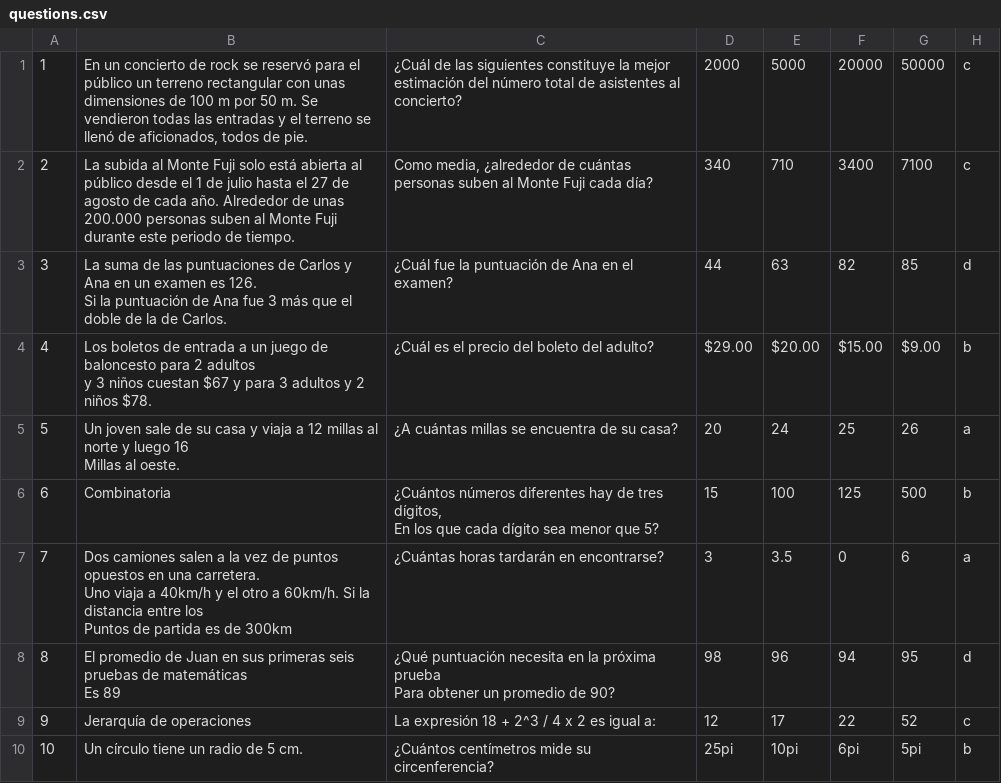
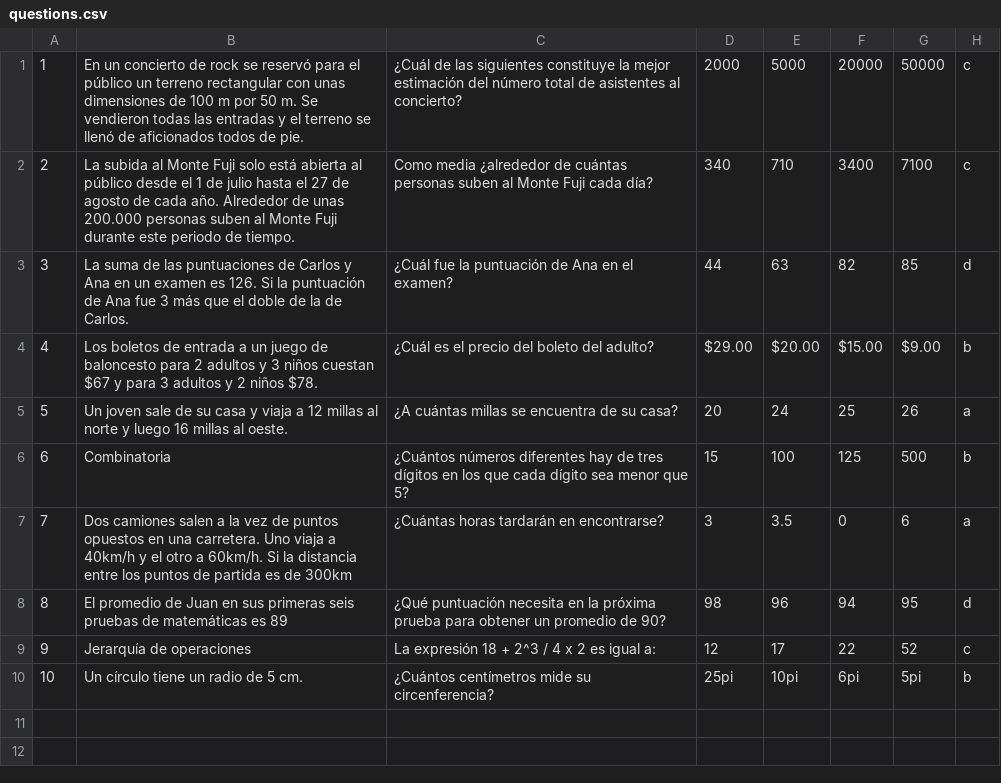
Before and after one commit to Mau124/Proyecto-Programacion-101, a CSV file: questions.csv, drawn as a sheet.

Commit message:
Read csv file and print questions

```diff
--- a/questions.csv
+++ b/questions.csv
@@ -1,17 +1,9 @@
-1,"En un concierto de rock se reservó para el público un terreno rectangular con unas dimensiones de 100 m por 50 m. Se vendieron todas las entradas y el terreno se llenó de aficionados, todos de pie.",¿Cuál de las siguientes constituye la mejor estimación del número total de asistentes al concierto?,2000,5000,20000,50000,c
-2,La subida al Monte Fuji solo está abierta al público desde el 1 de julio hasta el 27 de agosto de cada año. Alrededor de unas 200.000 personas suben al Monte Fuji durante este periodo de tiempo.,"Como media, ¿alrededor de cuántas personas suben al Monte Fuji cada día?",340,710,3400,7100,c
-3,"La suma de las puntuaciones de Carlos y Ana en un examen es 126.
-Si la puntuación de Ana fue 3 más que el doble de la de Carlos.",¿Cuál fue la puntuación de Ana en el examen?,44,63,82,85,d
-4,"Los boletos de entrada a un juego de baloncesto para 2 adultos
-y 3 niños cuestan $67 y para 3 adultos y 2 niños $78.",¿Cuál es el precio del boleto del adulto?,$29.00,$20.00,$15.00,$9.00,b
-5,"Un joven sale de su casa y viaja a 12 millas al norte y luego 16
- Millas al oeste.",¿A cuántas millas se encuentra de su casa?,20,24,25,26,a
-6,Combinatoria,"¿Cuántos números diferentes hay de tres dígitos,
-En los que cada dígito sea menor que 5?",15,100,125,500,b
-7,"Dos camiones salen a la vez de puntos opuestos en una carretera.
-Uno viaja a 40km/h y el otro a 60km/h. Si la distancia entre los
-Puntos de partida es de 300km",¿Cuántas horas tardarán en encontrarse?,3,3.5,0,6,a
-8,"El promedio de Juan en sus primeras seis pruebas de matemáticas
-Es 89","¿Qué puntuación necesita en la próxima prueba
-Para obtener un promedio de 90?",98,96,94,95,d
+1,En un concierto de rock se reservó para el público un terreno rectangular con unas dimensiones de 100 m por 50 m. Se vendieron todas las entradas y el terreno se llenó de aficionados todos de pie.,¿Cuál de las siguientes constituye la mejor estimación del número total de asistentes al concierto?,2000,5000,20000,50000,c
+2,La subida al Monte Fuji solo está abierta al público desde el 1 de julio hasta el 27 de agosto de cada año. Alrededor de unas 200.000 personas suben al Monte Fuji durante este periodo de tiempo.,Como media ¿alrededor de  cuántas personas suben al Monte Fuji cada día?,340,710,3400,7100,c
+3,La suma de las puntuaciones de Carlos y Ana en un examen es 126. Si la puntuación de Ana fue 3 más que el doble de la de Carlos.,¿Cuál fue la puntuación de Ana en el examen?,44,63,82,85,d
+4,Los boletos de entrada a un juego de baloncesto para 2 adultos y 3 niños cuestan $67 y para 3 adultos y 2 niños $78.,¿Cuál es el precio del boleto del adulto?,$29.00,$20.00,$15.00,$9.00,b
+5,Un joven sale de su casa y viaja a 12 millas al norte y luego 16 millas al oeste.,¿A cuántas millas se encuentra de su casa?,20,24,25,26,a
+6,Combinatoria,¿Cuántos números diferentes hay de tres dígitos en los que cada dígito sea menor que 5?,15,100,125,500,b
+7,Dos camiones salen a la vez de puntos opuestos en una carretera. Uno viaja a 40km/h y el otro a 60km/h. Si la distancia entre los puntos de partida es de 300km,¿Cuántas horas tardarán en encontrarse?,3,3.5,0,6,a
+8,El promedio de Juan en sus primeras seis pruebas de matemáticas es 89,¿Qué puntuación necesita en la próxima prueba para obtener un promedio de 90?,98,96,94,95,d
 9,Jerarquía de operaciones,La expresión 18 + 2^3 / 4 x 2 es igual a:,12,17,22,52,c
```
Also changed, not shown: 2 other files.
